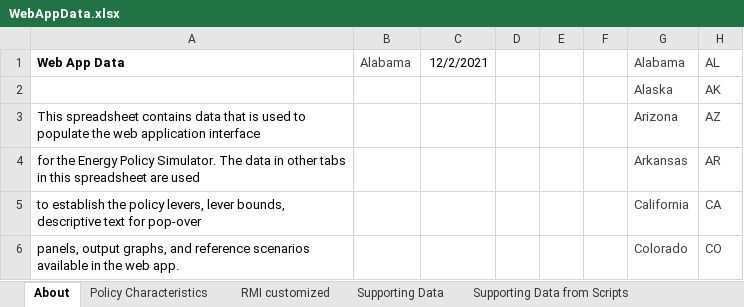
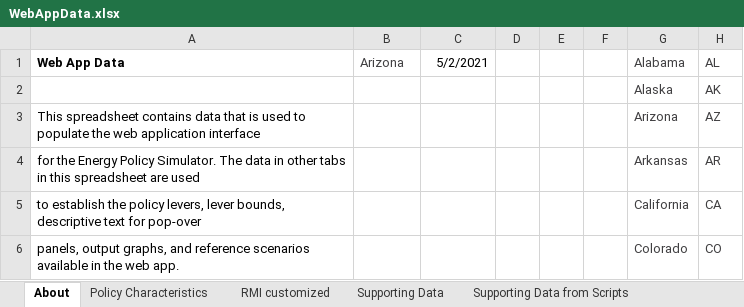
Before and after one commit to EnergyInnovation/eps-arizona, an Excel workbook: WebAppData.xlsx, sheet About, drawn as a sheet; only a part is shown; values as stored, in another font and other column widths than the file's, no borders; conditional formats not drawn; the diff names each change by its address in the sheet, - before the commit and + after, or states it on an @@ line.

```diff
--- a/WebAppData.xlsx (sheet About)
+++ b/WebAppData.xlsx (sheet About)
-B1: Alabama
+B1: Arizona
-C1: 12/2/2021
+C1: 5/2/2021
```
Also changed, not shown: sheet Supporting Data, sheet PolicyLevers, sheet RMI customized, sheet Policy Characteristics, sheet Repeating Values.
